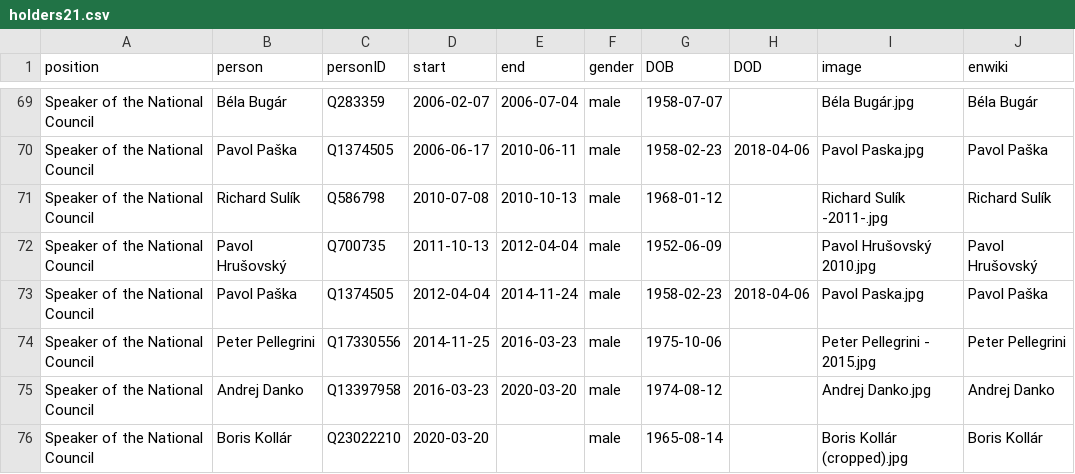
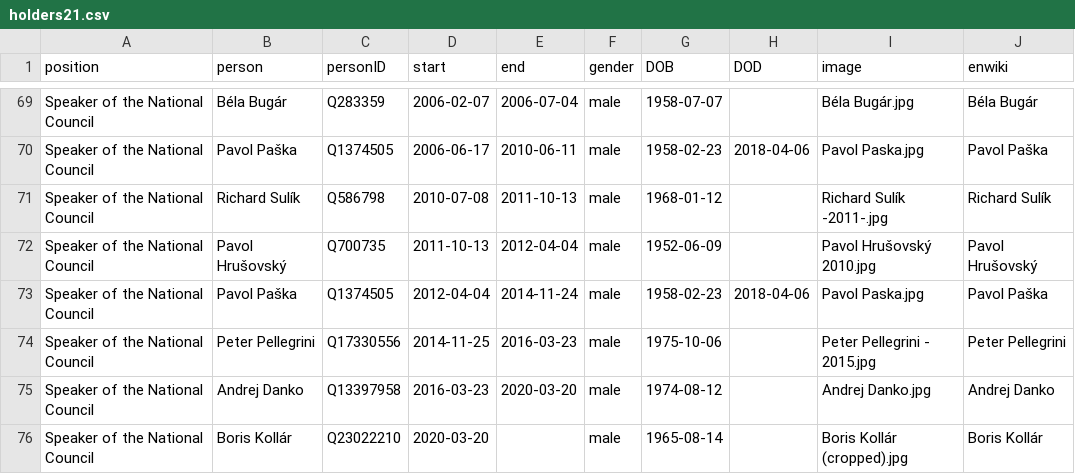
Before and after one commit to every-politician-scrapers/slovakia-cabinet, a CSV file: html/holders21.csv, drawn as a sheet; only a part is shown, gaps mark what is left out.

Commit message:
PCB update

```diff
--- a/html/holders21.csv
+++ b/html/holders21.csv
@@ -70,3 +70,3 @@ Speaker of the National Council,Béla Bugár,Q283359,2006-02-07,2006-07-04,male,
 Speaker of the National Council,Pavol Paška,Q1374505,2006-06-17,2010-06-11,male,1958-02-23,2018-04-06,Pavol Paska.jpg,Pavol Paška
-Speaker of the National Council,Richard Sulík,Q586798,2010-07-08,2010-10-13,male,1968-01-12,,Richard Sulík -2011-.jpg,Richard Sulík
+Speaker of the National Council,Richard Sulík,Q586798,2010-07-08,2011-10-13,male,1968-01-12,,Richard Sulík -2011-.jpg,Richard Sulík
 Speaker of the National Council,Pavol Hrušovský,Q700735,2011-10-13,2012-04-04,male,1952-06-09,,Pavol Hrušovský 2010.jpg,Pavol Hrušovský
```
